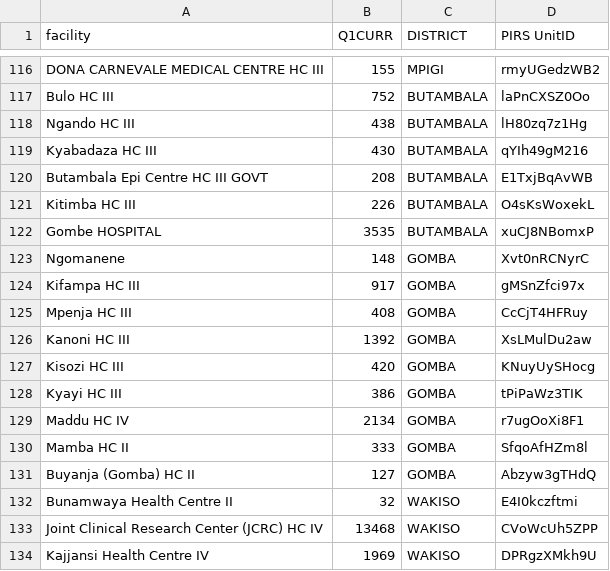
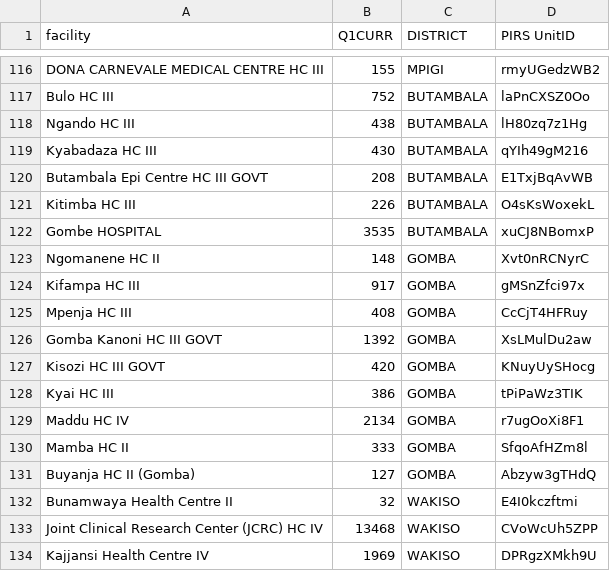
Before and after one commit to dluminsa/VL-TRACKER, a CSV file: ALL.csv, drawn as a sheet; only a part is shown, gaps mark what is left out.

Commit message:
Update ALL.csv

```diff
--- a/ALL.csv
+++ b/ALL.csv
@@ -122,11 +122,11 @@ Kitimba HC III,226,BUTAMBALA,O4sKsWoxekL
 Gombe HOSPITAL,3535,BUTAMBALA,xuCJ8NBomxP
-Ngomanene,148,GOMBA,Xvt0nRCNyrC
+Ngomanene HC II,148,GOMBA,Xvt0nRCNyrC
 Kifampa HC III,917,GOMBA,gMSnZfci97x
 Mpenja HC III,408,GOMBA,CcCjT4HFRuy
-Kanoni HC III,1392,GOMBA,XsLMulDu2aw
-Kisozi HC III,420,GOMBA,KNuyUySHocg
-Kyayi HC III,386,GOMBA,tPiPaWz3TIK
+Gomba Kanoni HC III GOVT,1392,GOMBA,XsLMulDu2aw
+Kisozi HC III GOVT,420,GOMBA,KNuyUySHocg
+Kyai HC III,386,GOMBA,tPiPaWz3TIK
 Maddu HC IV,2134,GOMBA,r7ugOoXi8F1
 Mamba HC II,333,GOMBA,SfqoAfHZm8l
-Buyanja (Gomba) HC II,127,GOMBA,Abzyw3gTHdQ
+Buyanja  HC II (Gomba),127,GOMBA,Abzyw3gTHdQ
 Bunamwaya Health Centre II,32,WAKISO,E4I0kczftmi
```
